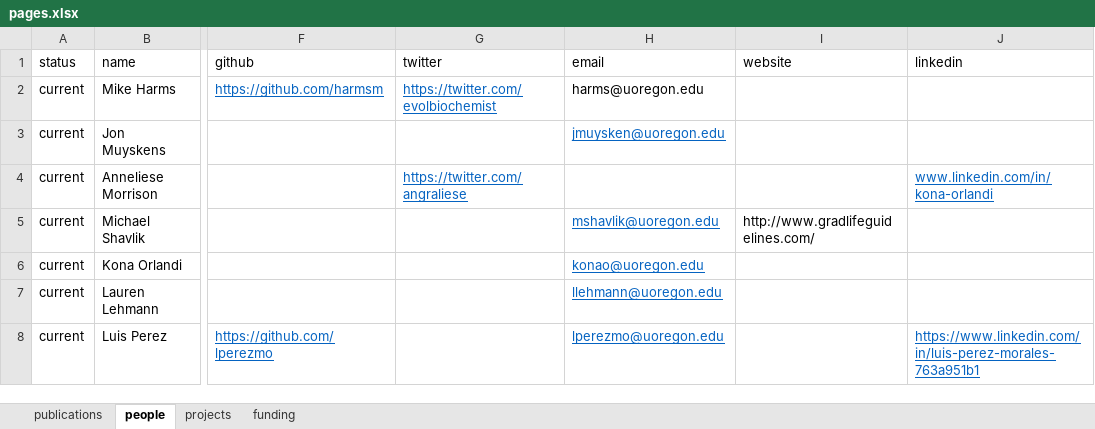
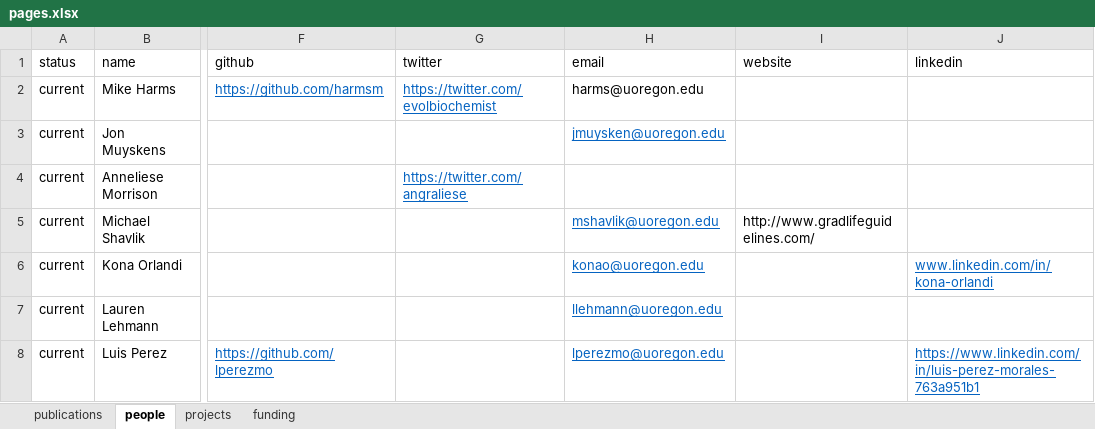
Before and after one commit to harmslab/website, an Excel workbook: source/pages.xlsx, sheet people, drawn as a sheet; only a part is shown, gaps mark what is left out; values as stored, in another font and other column widths than the file's, no borders; the diff names each change by its address in the sheet, - before the commit and + after, or states it on an @@ line.

Commit message:
fixed bad linkedin link

```diff
--- a/source/pages.xlsx (sheet people)
+++ b/source/pages.xlsx (sheet people)
-J4 (linkedin): www.linkedin.com/in/kona-orlandi
+J4 (linkedin): (empty)
-J6 (linkedin): (empty)
+J6 (linkedin): www.linkedin.com/in/kona-orlandi
```
Also changed, not shown: 2 other files.
